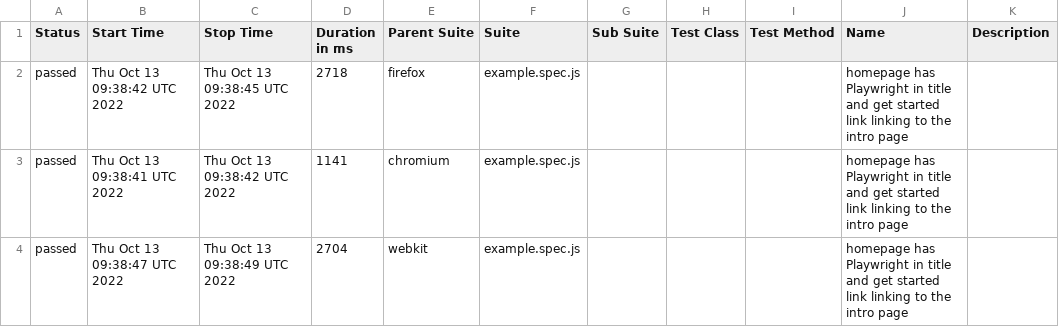
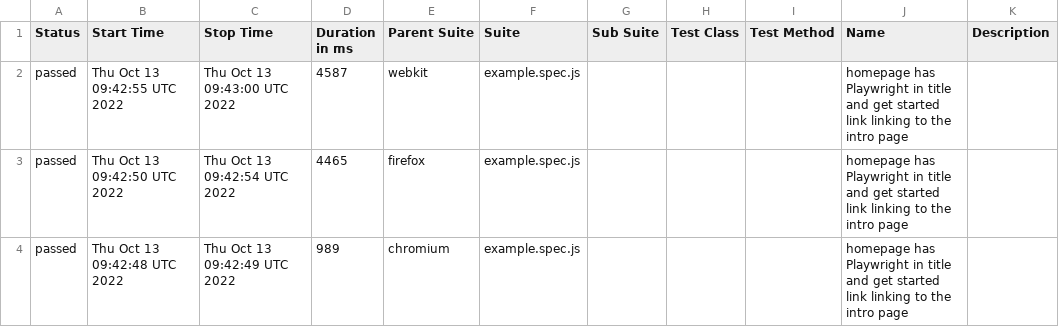
Before and after one commit to ValeriiMandryka/Boilerplate-Playwright-Allure-PlaywrightReport-Docker, a CSV file: data/suites.csv, drawn as a sheet.

```diff
--- a/data/suites.csv
+++ b/data/suites.csv
@@ -1,4 +1,4 @@
 "Status","Start Time","Stop Time","Duration in ms","Parent Suite","Suite","Sub Suite","Test Class","Test Method","Name","Description"
-"passed","Thu Oct 13 09:38:42 UTC 2022","Thu Oct 13 09:38:45 UTC 2022","2718","firefox","example.spec.js","","","","homepage has Playwright in title and get started link linking to the intro page",""
-"passed","Thu Oct 13 09:38:41 UTC 2022","Thu Oct 13 09:38:42 UTC 2022","1141","chromium","example.spec.js","","","","homepage has Playwright in title and get started link linking to the intro page",""
-"passed","Thu Oct 13 09:38:47 UTC 2022","Thu Oct 13 09:38:49 UTC 2022","2704","webkit","example.spec.js","","","","homepage has Playwright in title and get started link linking to the intro page",""
+"passed","Thu Oct 13 09:42:55 UTC 2022","Thu Oct 13 09:43:00 UTC 2022","4587","webkit","example.spec.js","","","","homepage has Playwright in title and get started link linking to the intro page",""
+"passed","Thu Oct 13 09:42:50 UTC 2022","Thu Oct 13 09:42:54 UTC 2022","4465","firefox","example.spec.js","","","","homepage has Playwright in title and get started link linking to the intro page",""
+"passed","Thu Oct 13 09:42:48 UTC 2022","Thu Oct 13 09:42:49 UTC 2022","989","chromium","example.spec.js","","","","homepage has Playwright in title and get started link linking to the intro page",""
```
Also changed, not shown: 19 other files.
